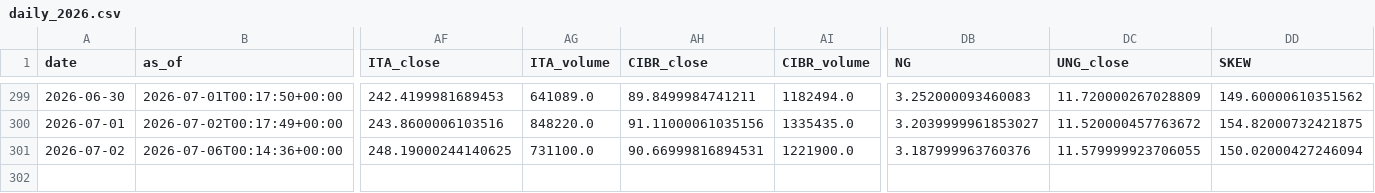
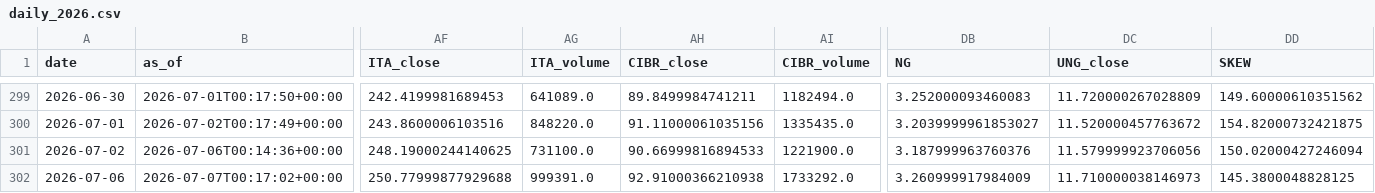
Before and after one commit to daifulee/invictus-data, a CSV file: data/daily_2026.csv, drawn as a sheet; only a part is shown, gaps mark what is left out; rows hold the shown columns only; the diff names each change by its address in the sheet, - before the commit and + after, or states it on an @@ line.

Commit message:
daily: 2026-07-07 data update [skip ci]

```diff
--- a/data/daily_2026.csv
+++ b/data/daily_2026.csv
-AH301 (CIBR_close): 90.66999816894531
+AH301 (CIBR_close): 90.66999816894533
-DC301 (UNG_close): 11.579999923706055
+DC301 (UNG_close): 11.579999923706056
+row 302: 2026-07-06 | 2026-07-07T00:17:02+00:00 | 250.77999877929688 | 999391.0 | 92.91000366210938 | 1733292.0 | 3.260999917984009 | 11.710000038146973 | 145.3800048828125
```
Also changed, not shown: 1 other file.
